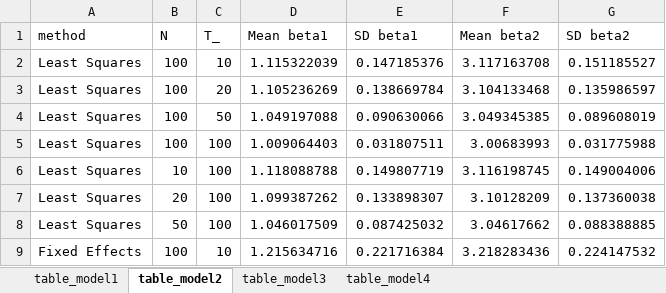
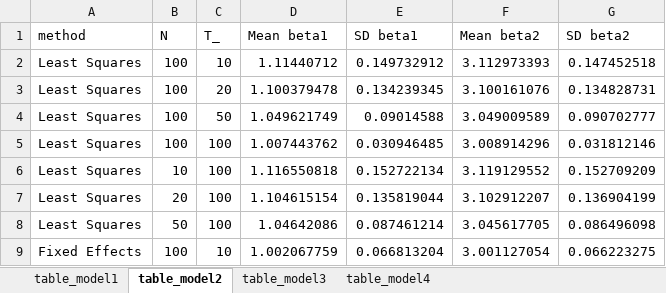
Before and after one commit to YuxinWang2020/Econometrics_Reseach, an Excel workbook: out/tables/1000 sims/table_model 1-4.xlsx, sheet table_model2, drawn as a sheet; only a part is shown; values as stored, in another font and other column widths than the file's, no borders; the diff covers the shown part only; the diff names each change by its address in the sheet, - before the commit and + after, or states it on an @@ line.

Commit message:
fix model2

```diff
--- a/out/tables/1000 sims/table_model 1-4.xlsx (sheet table_model2)
+++ b/out/tables/1000 sims/table_model 1-4.xlsx (sheet table_model2)
-D2 (Mean beta1): 1.115322039
+D2 (Mean beta1): 1.11440712
-E2 (SD beta1): 0.147185376
+E2 (SD beta1): 0.149732912
-F2 (Mean beta2): 3.117163708
+F2 (Mean beta2): 3.112973393
-G2 (SD beta2): 0.151185527
+G2 (SD beta2): 0.147452518
-D3 (Mean beta1): 1.105236269
+D3 (Mean beta1): 1.100379478
-E3 (SD beta1): 0.138669784
+E3 (SD beta1): 0.134239345
-F3 (Mean beta2): 3.104133468
+F3 (Mean beta2): 3.100161076
-G3 (SD beta2): 0.135986597
+G3 (SD beta2): 0.134828731
-D4 (Mean beta1): 1.049197088
+D4 (Mean beta1): 1.049621749
-E4 (SD beta1): 0.090630066
+E4 (SD beta1): 0.09014588
-F4 (Mean beta2): 3.049345385
+F4 (Mean beta2): 3.049009589
-G4 (SD beta2): 0.089608019
+G4 (SD beta2): 0.090702777
-D5 (Mean beta1): 1.009064403
+D5 (Mean beta1): 1.007443762
-E5 (SD beta1): 0.031807511
+E5 (SD beta1): 0.030946485
-F5 (Mean beta2): 3.00683993
+F5 (Mean beta2): 3.008914296
-G5 (SD beta2): 0.031775988
+G5 (SD beta2): 0.031812146
-D6 (Mean beta1): 1.118088788
+D6 (Mean beta1): 1.116550818
-E6 (SD beta1): 0.149807719
+E6 (SD beta1): 0.152722134
-F6 (Mean beta2): 3.116198745
+F6 (Mean beta2): 3.119129552
-G6 (SD beta2): 0.149004006
+G6 (SD beta2): 0.152709209
-D7 (Mean beta1): 1.099387262
+D7 (Mean beta1): 1.104615154
-E7 (SD beta1): 0.133898307
+E7 (SD beta1): 0.135819044
-F7 (Mean beta2): 3.10128209
+F7 (Mean beta2): 3.102912207
-G7 (SD beta2): 0.137360038
+G7 (SD beta2): 0.136904199
-D8 (Mean beta1): 1.046017509
+D8 (Mean beta1): 1.04642086
-E8 (SD beta1): 0.087425032
+E8 (SD beta1): 0.087461214
-F8 (Mean beta2): 3.04617662
+F8 (Mean beta2): 3.045617705
-G8 (SD beta2): 0.088388885
+G8 (SD beta2): 0.086496098
-D9 (Mean beta1): 1.215634716
+D9 (Mean beta1): 1.002067759
-E9 (SD beta1): 0.221716384
+E9 (SD beta1): 0.066813204
-F9 (Mean beta2): 3.218283436
+F9 (Mean beta2): 3.001127054
-G9 (SD beta2): 0.224147532
+G9 (SD beta2): 0.066223275
```
Also changed, not shown: 24 edited cells elsewhere in this sheet, 15 other files.
